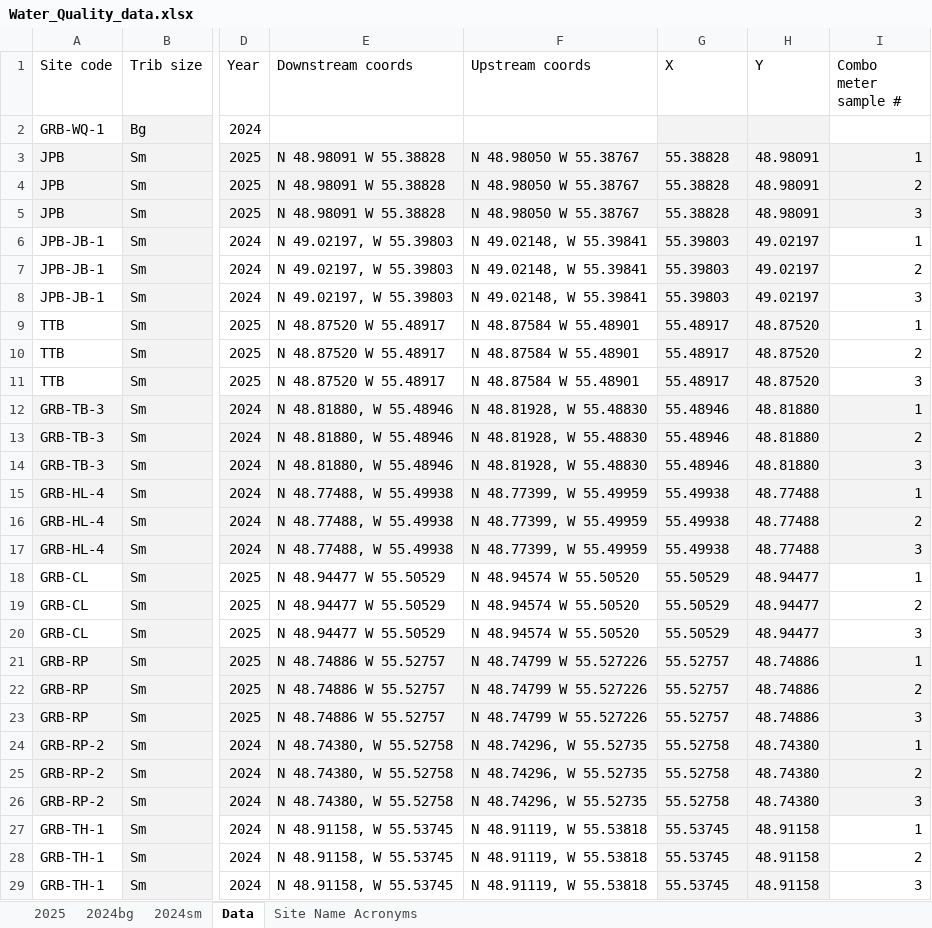
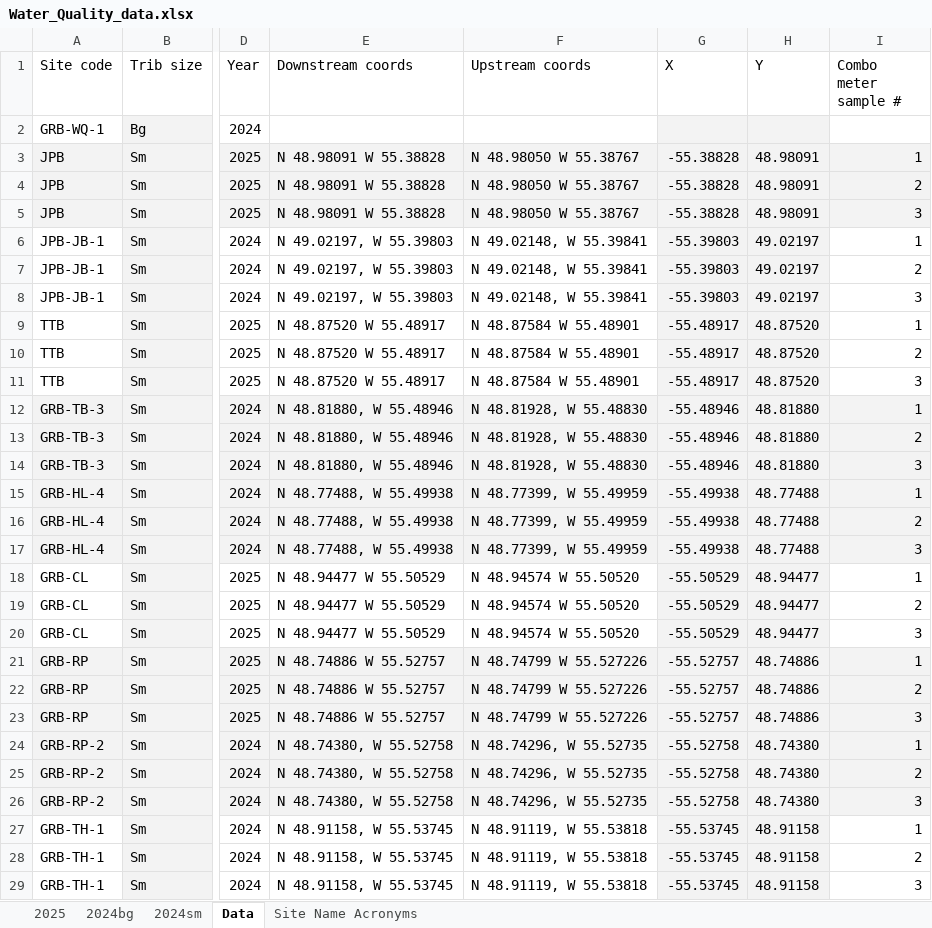
Before and after one commit to emmwilson/NL_watersheds, an Excel workbook: data/Water_Quality_data.xlsx, sheet Data, drawn as a sheet; only a part is shown, gaps mark what is left out; values as stored, in another font and other column widths than the file's, no borders; the diff covers the shown part only; the diff names each change by its address in the sheet, - before the commit and + after, or states it on an @@ line.

```diff
--- a/data/Water_Quality_data.xlsx (sheet Data)
+++ b/data/Water_Quality_data.xlsx (sheet Data)
-G3:G5 (X): 55.38828
+G3:G5 (X): -55.38828
-G6:G8 (X): 55.39803
+G6:G8 (X): -55.39803
-G9:G11 (X): 55.48917
+G9:G11 (X): -55.48917
-G12:G14 (X): 55.48946
+G12:G14 (X): -55.48946
-G15:G17 (X): 55.49938
+G15:G17 (X): -55.49938
-G18:G20 (X): 55.50529
+G18:G20 (X): -55.50529
-G21:G23 (X): 55.52757
+G21:G23 (X): -55.52757
-G24:G26 (X): 55.52758
+G24:G26 (X): -55.52758
-G27:G29 (X): 55.53745
+G27:G29 (X): -55.53745
```
Also changed, not shown: 156 edited cells elsewhere in this sheet, 50 other files.
